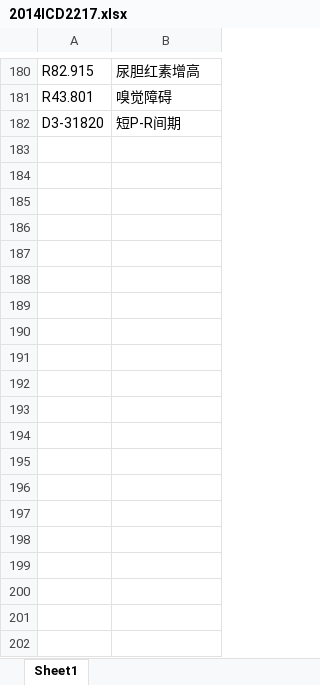
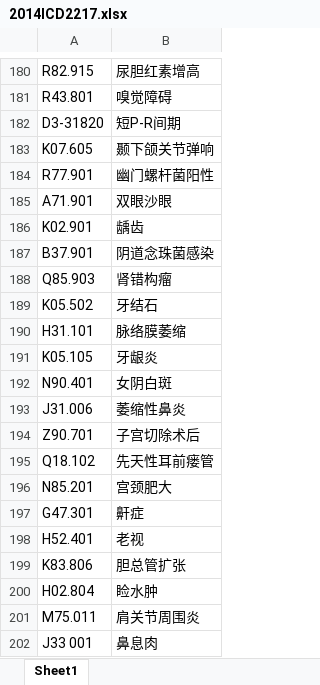
Before and after one commit to zhangkai365/HealthCareDataAnalyse, an Excel workbook: PatientDataExport/PatientDataExport/Resource/2014ICD2217.xlsx, sheet Sheet1, drawn as a sheet; only a part is shown, gaps mark what is left out; values as stored, in another font and other column widths than the file's, no borders; the diff covers the shown part only; the diff names each change by its address in the sheet, - before the commit and + after, or states it on an @@ line.

```diff
--- a/PatientDataExport/PatientDataExport/Resource/2014ICD2217.xlsx (sheet Sheet1)
+++ b/PatientDataExport/PatientDataExport/Resource/2014ICD2217.xlsx (sheet Sheet1)
+row 183: K07.605 | 颞下颌关节弹响
+row 184: R77.901 | 幽门螺杆菌阳性
+row 185: A71.901 | 双眼沙眼
+row 186: K02.901 | 龋齿
+row 187: B37.901 | 阴道念珠菌感染
+row 188: Q85.903 | 肾错构瘤
+row 189: K05.502 | 牙结石
+row 190: H31.101 | 脉络膜萎缩
+row 191: K05.105 | 牙龈炎
+row 192: N90.401 | 女阴白斑
+row 193: J31.006 | 萎缩性鼻炎
+row 194: Z90.701 | 子宫切除术后
+row 195: Q18.102 | 先天性耳前瘘管
+row 196: N85.201 | 宫颈肥大
+row 197: G47.301 | 鼾症
+row 198: H52.401 | 老视
+row 199: K83.806 | 胆总管扩张
+row 200: H02.804 | 睑水肿
+row 201: M75.011 | 肩关节周围炎
+row 202: J33 001 | 鼻息肉
```
Also changed, not shown: 42 added rows elsewhere in this sheet, 13 other files.
